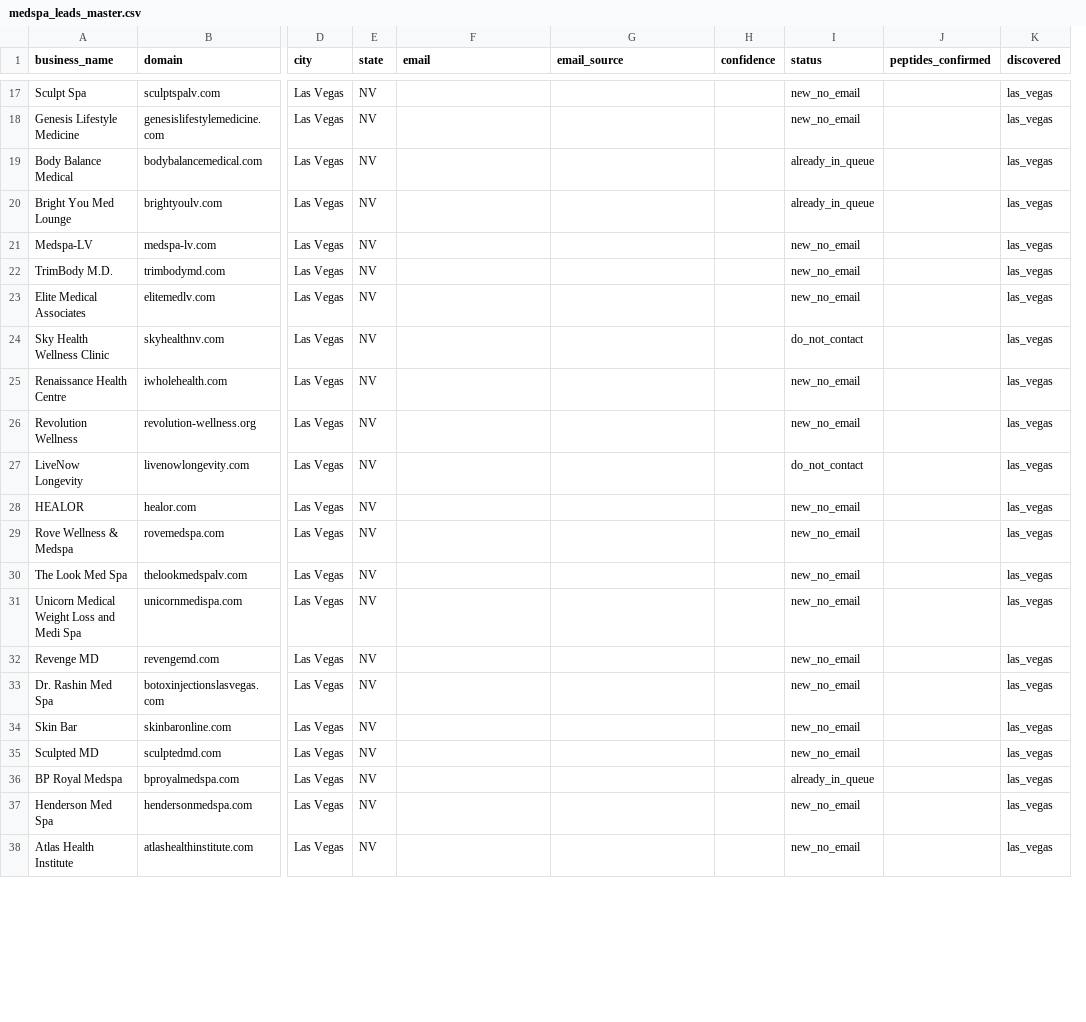
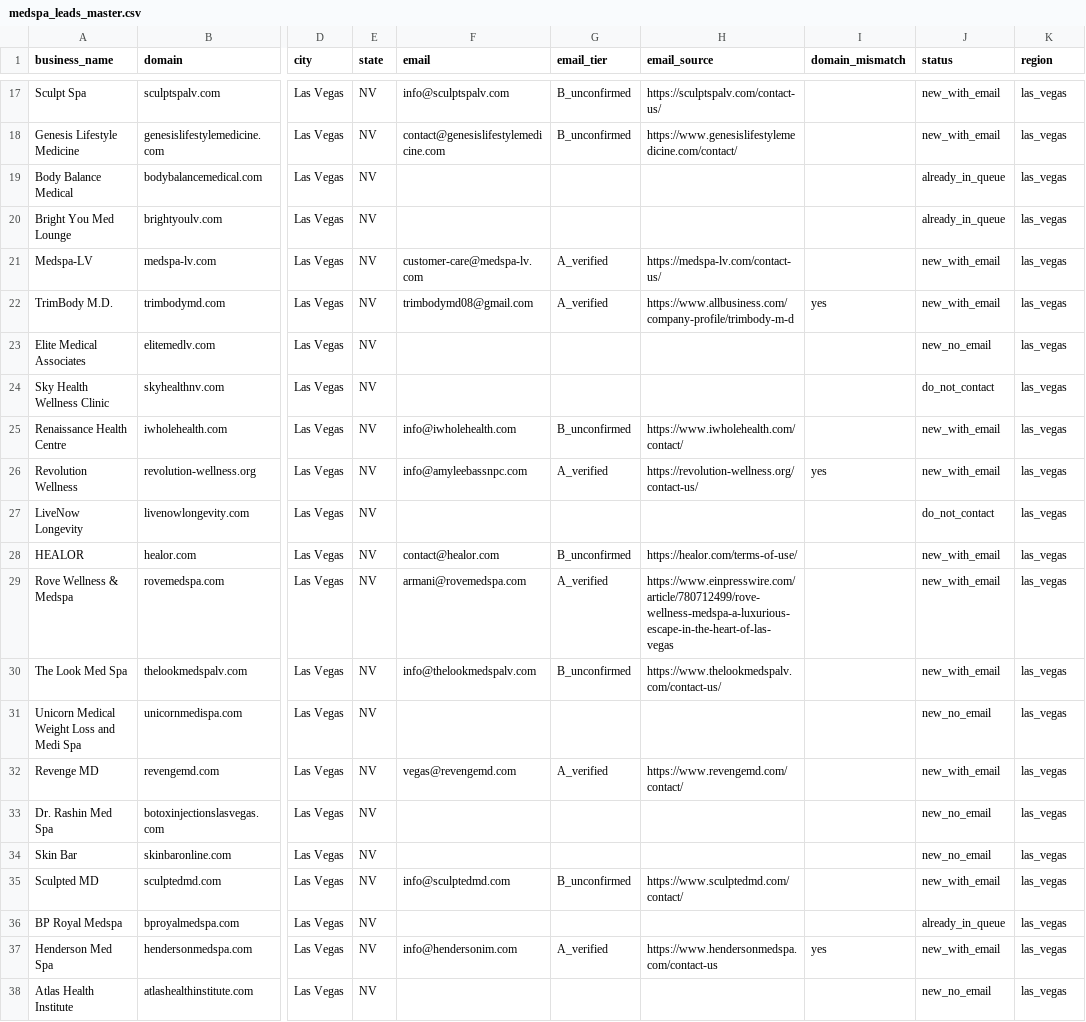
Before and after one commit to Kingsfans/agent2, a CSV file: exports/medspa_leads_master.csv, drawn as a sheet; only a part is shown, gaps mark what is left out; removed rows and columns are numbered as before the commit, all else as after; the diff covers the shown part only; the diff names each change by its address in the sheet, - before the commit and + after, or states it on an @@ line.

```diff
--- a/exports/medspa_leads_master.csv
+++ b/exports/medspa_leads_master.csv
+column G (email_tier), rows 17-37: B_unconfirmed | B_unconfirmed |  |  | A_verified | A_verified |  |  | B_unconfirmed | A_verified |  | B_unconfirmed | A_verified | B_unconfirmed |  | A_verified |  |  | B_unconfirmed |  | A_verified
-column H (confidence), empty
+column I (domain_mismatch), rows 22-37: yes |  |  |  | yes |  |  |  |  |  |  |  |  |  |  | yes
-column J (peptides_confirmed), empty
-K1: discovered
+K1: region
-F17 (email): (empty)
+F17 (email): info@sculptspalv.com
-H17 (email_source): (empty)
+H17 (email_source): https://sculptspalv.com/contact-us/
-J17:J18 (status): new_no_email
+J17:J18 (status): new_with_email
-F18 (email): (empty)
+F18 (email): contact@genesislifestylemedicine.com
-H18 (email_source): (empty)
+H18 (email_source): https://www.genesislifestylemedicine.com/contact/
-F21 (email): (empty)
+F21 (email): customer-care@medspa-lv.com
-H21 (email_source): (empty)
+H21 (email_source): https://medspa-lv.com/contact-us/
-J21:J22 (status): new_no_email
+J21:J22 (status): new_with_email
-F22 (email): (empty)
+F22 (email): trimbodymd08@gmail.com
-H22 (email_source): (empty)
+H22 (email_source): https://www.allbusiness.com/company-profile/trimbody-m-d
-F25 (email): (empty)
+F25 (email): info@iwholehealth.com
-H25 (email_source): (empty)
+H25 (email_source): https://www.iwholehealth.com/contact/
-J25:J26 (status): new_no_email
+J25:J26 (status): new_with_email
-F26 (email): (empty)
+F26 (email): info@amyleebassnpc.com
-H26 (email_source): (empty)
+H26 (email_source): https://revolution-wellness.org/contact-us/
-F28 (email): (empty)
+F28 (email): contact@healor.com
-H28 (email_source): (empty)
+H28 (email_source): https://healor.com/terms-of-use/
-J28:J30 (status): new_no_email
+J28:J30 (status): new_with_email
-F29 (email): (empty)
+F29 (email): armani@rovemedspa.com
-H29 (email_source): (empty)
+H29 (email_source): https://www.einpresswire.com/article/780712499/rove-wellness-medspa-a-luxurious-escape-in-the-heart-of-las-vegas
-F30 (email): (empty)
+F30 (email): info@thelookmedspalv.com
-H30 (email_source): (empty)
+H30 (email_source): https://www.thelookmedspalv.com/contact-us/
-F32 (email): (empty)
+F32 (email): vegas@revengemd.com
-H32 (email_source): (empty)
+H32 (email_source): https://www.revengemd.com/contact/
-J32 (status): new_no_email
+J32 (status): new_with_email
-F35 (email): (empty)
+F35 (email): info@sculptedmd.com
-H35 (email_source): (empty)
+H35 (email_source): https://www.sculptedmd.com/contact/
-J35 (status): new_no_email
+J35 (status): new_with_email
-F37 (email): (empty)
+F37 (email): info@hendersonim.com
-H37 (email_source): (empty)
+H37 (email_source): https://www.hendersonmedspa.com/contact-us
-J37 (status): new_no_email
+J37 (status): new_with_email
```
Also changed, not shown: 123 edited cells elsewhere in this file.
